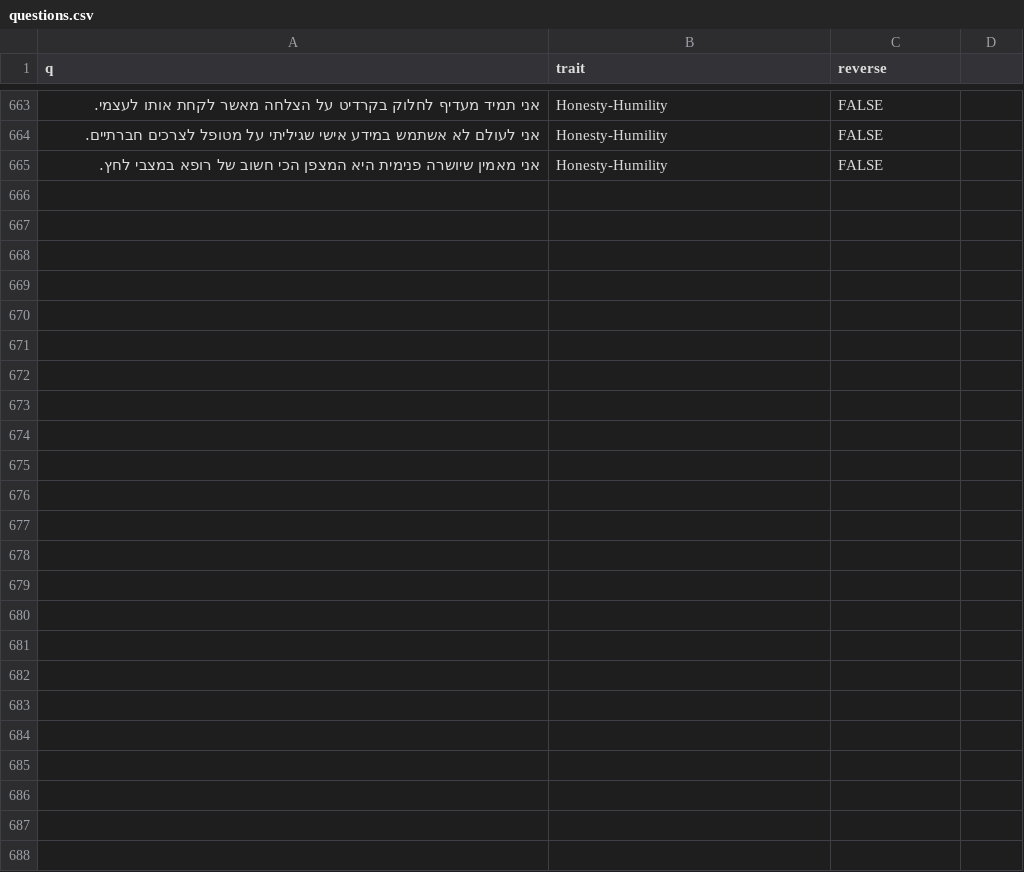
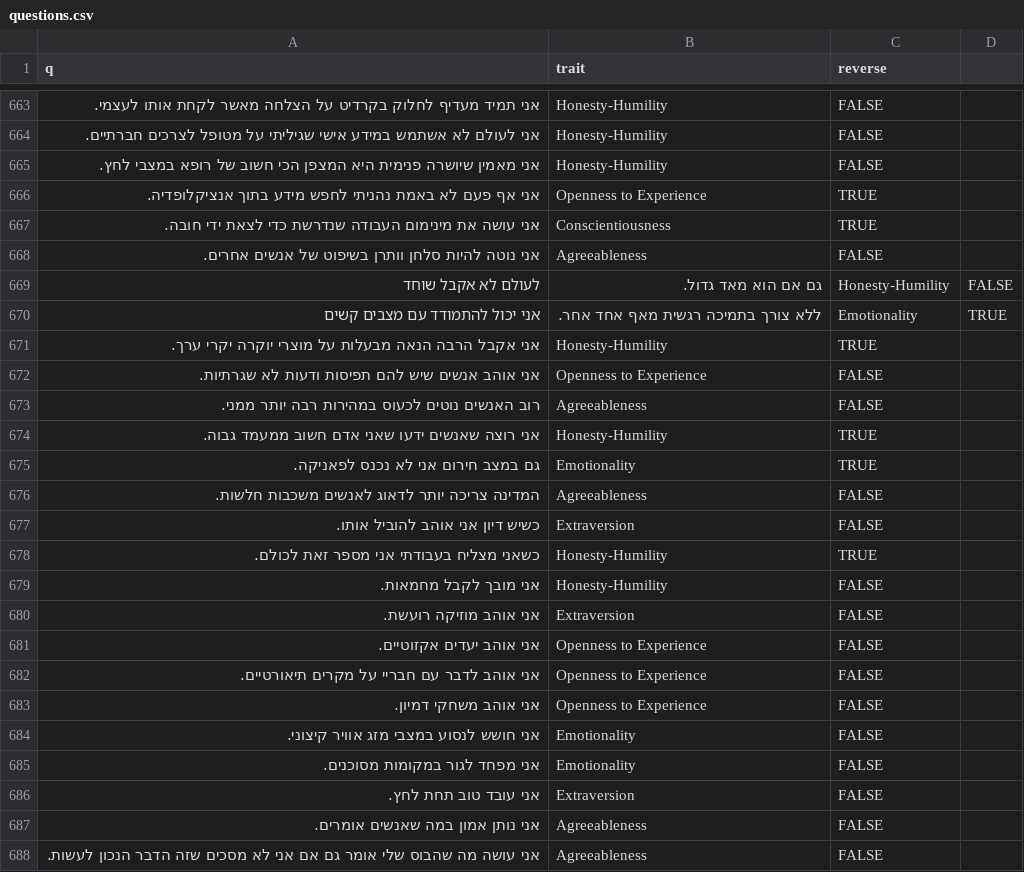
Before and after one commit to nbh880-web/med-test, a CSV file: data/questions.csv, drawn as a sheet; only a part is shown, gaps mark what is left out; the diff names each change by its address in the sheet, - before the commit and + after, or states it on an @@ line.

Commit message:
Update questions.csv

```diff
--- a/data/questions.csv
+++ b/data/questions.csv
+row 666: אני אף פעם לא באמת נהניתי לחפש מידע בתוך אנציקלופדיה. | Openness to Experience | TRUE
+row 667: אני עושה את מינימום העבודה שנדרשת כדי לצאת ידי חובה. | Conscientiousness | TRUE
+row 668: אני נוטה להיות סלחן וותרן בשיפוט של אנשים אחרים. | Agreeableness | FALSE
+row 669: לעולם לא אקבל שוחד | גם אם הוא מאד גדול. | Honesty-Humility | FALSE
+row 670: אני יכול להתמודד עם מצבים קשים | ללא צורך בתמיכה רגשית מאף אחד אחר. | Emotionality | TRUE
+row 671: אני אקבל הרבה הנאה מבעלות על מוצרי יוקרה יקרי ערך. | Honesty-Humility | TRUE
+row 672: אני אוהב אנשים שיש להם תפיסות ודעות לא שגרתיות. | Openness to Experience | FALSE
+row 673: רוב האנשים נוטים לכעוס במהירות רבה יותר ממני. | Agreeableness | FALSE
+row 674: אני רוצה שאנשים ידעו שאני אדם חשוב ממעמד גבוה. | Honesty-Humility | TRUE
+row 675: גם במצב חירום אני לא נכנס לפאניקה. | Emotionality | TRUE
+row 676: המדינה צריכה יותר לדאוג לאנשים משכבות חלשות. | Agreeableness | FALSE
+row 677: כשיש דיון אני אוהב להוביל אותו. | Extraversion | FALSE
+row 678: כשאני מצליח בעבודתי אני מספר זאת לכולם. | Honesty-Humility | TRUE
+row 679: אני מובך לקבל מחמאות. | Honesty-Humility | FALSE
+row 680: אני אוהב מוזיקה רועשת. | Extraversion | FALSE
+row 681: אני אוהב יעדים אקזוטיים. | Openness to Experience | FALSE
+row 682: אני אוהב לדבר עם חבריי על מקרים תיאורטיים. | Openness to Experience | FALSE
+row 683: אני אוהב משחקי דמיון. | Openness to Experience | FALSE
+row 684: אני חושש לנסוע במצבי מזג אוויר קיצוני. | Emotionality | FALSE
+row 685: אני מפחד לגור במקומות מסוכנים. | Emotionality | FALSE
+row 686: אני עובד טוב תחת לחץ. | Extraversion | FALSE
+row 687: אני נותן אמון במה שאנשים אומרים. | Agreeableness | FALSE
+row 688: אני עושה מה שהבוס שלי אומר גם אם אני לא מסכים שזה הדבר הנכון לעשות. | Agreeableness | FALSE
```
